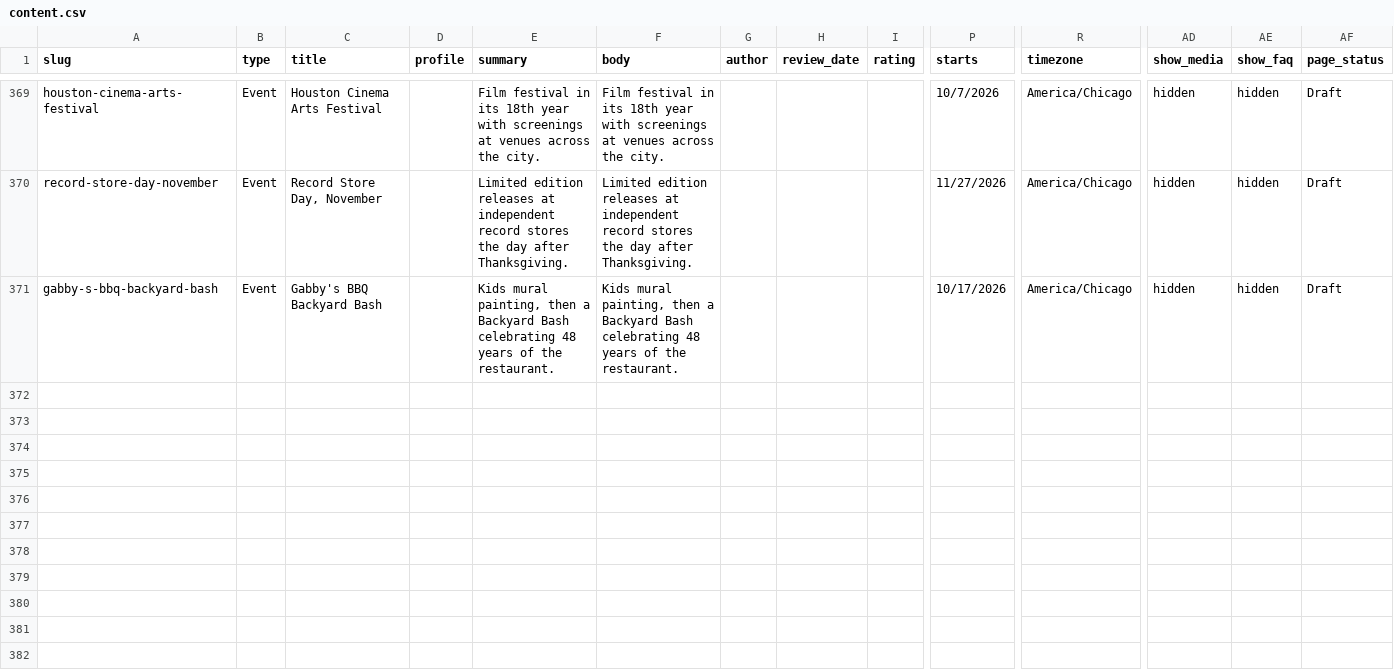
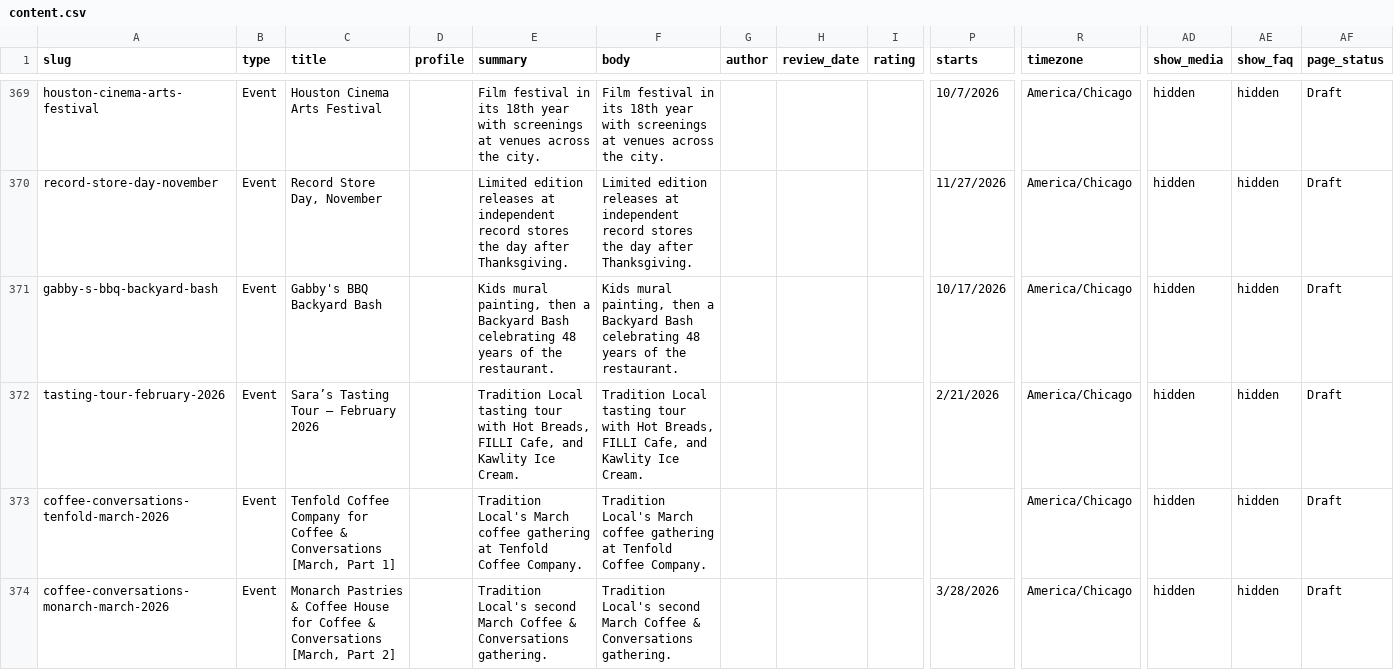
Before and after one commit to traditionrealty/traditionlocal-next, a CSV file: data/content.csv, drawn as a sheet; only a part is shown, gaps mark what is left out; rows hold the shown columns only; the diff covers the shown part only; the diff names each change by its address in the sheet, - before the commit and + after, or states it on an @@ line.

```diff
--- a/data/content.csv
+++ b/data/content.csv
+row 372: tasting-tour-february-2026 | Event | Sara’s Tasting Tour — February 2026 |  | Tradition Local tasting tour with Hot Breads, FILLI Cafe, and Kawlity Ice Cream. | Tradition Local tasting tour with Hot Breads, FILLI Cafe, and Kawlity Ice Cream. |  |  |  | 2/21/2026 | America/Chicago | hidden | hidden | Draft
+row 373: coffee-conversations-tenfold-march-2026 | Event | Tenfold Coffee Company for Coffee & Conversations [March, Part 1] |  | Tradition Local's March coffee gathering at Tenfold Coffee Company. | Tradition Local's March coffee gathering at Tenfold Coffee Company. |  |  |  |  | America/Chicago | hidden | hidden | Draft
+row 374: coffee-conversations-monarch-march-2026 | Event | Monarch Pastries & Coffee House for Coffee & Conversations [March, Part 2] |  | Tradition Local's second March Coffee & Conversations gathering. | Tradition Local's second March Coffee & Conversations gathering. |  |  |  | 3/28/2026 | America/Chicago | hidden | hidden | Draft
```
Also changed, not shown: 9 added rows and 6 edited cells elsewhere in this file, 3 other files.
